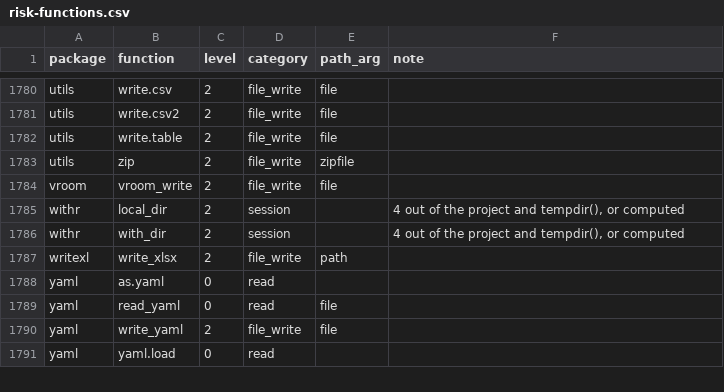
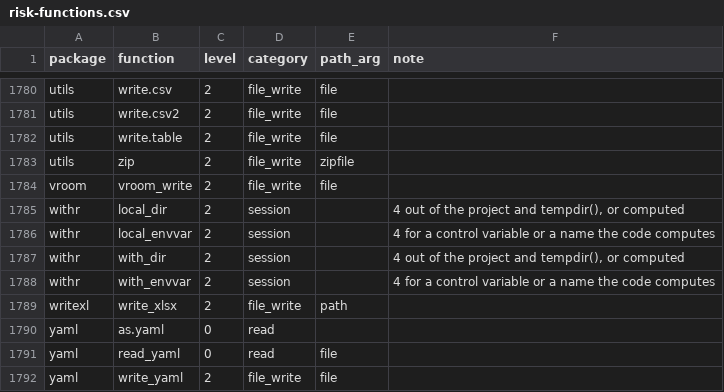
Before and after one commit to Broccolito/gptr, a CSV file: inst/extdata/risk-functions.csv, drawn as a sheet; only a part is shown, gaps mark what is left out; the shorter side is filled out with more unchanged rows; the diff names each change by its address in the sheet, - before the commit and + after, or states it on an @@ line.

```diff
--- a/inst/extdata/risk-functions.csv
+++ b/inst/extdata/risk-functions.csv
+row 1786: withr | local_envvar | 2 | session |  | 4 for a control variable or a name the code computes
+row 1788: withr | with_envvar | 2 | session |  | 4 for a control variable or a name the code computes
```
Also changed, not shown: 9 other files.
